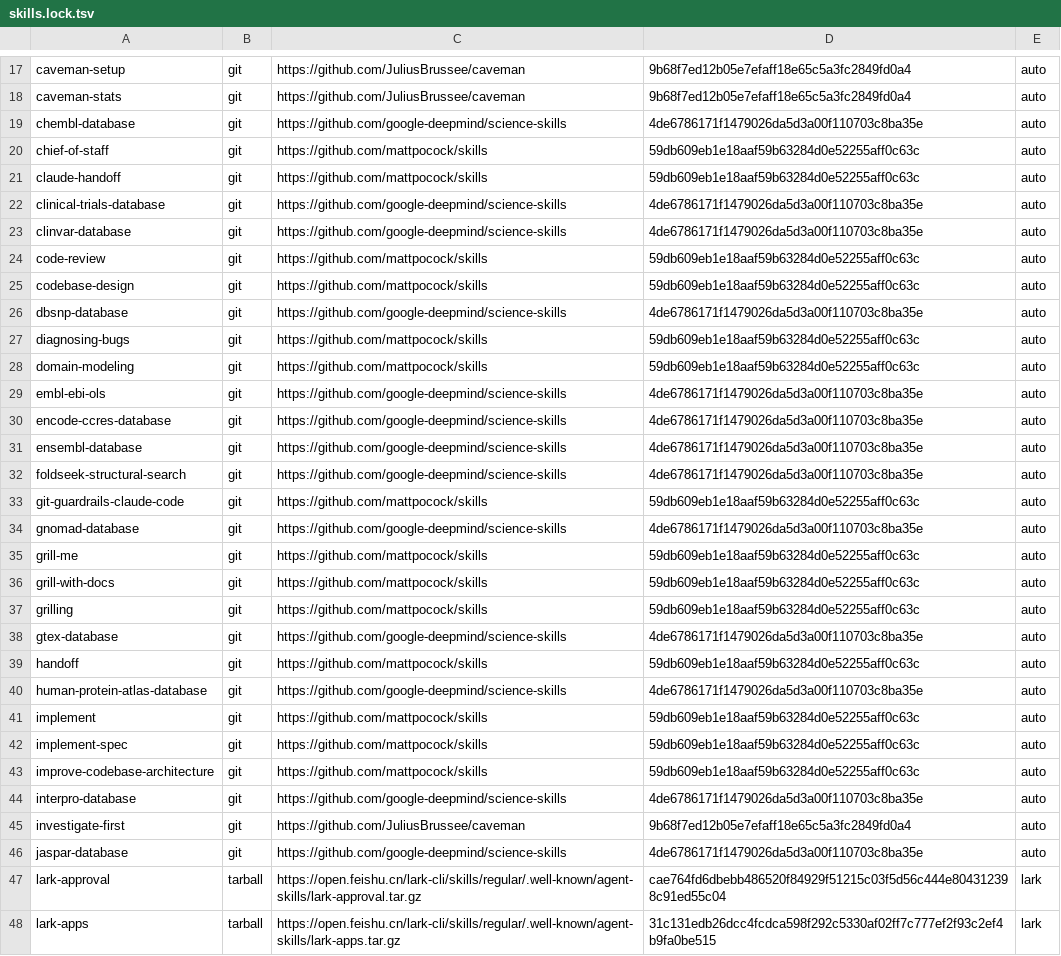
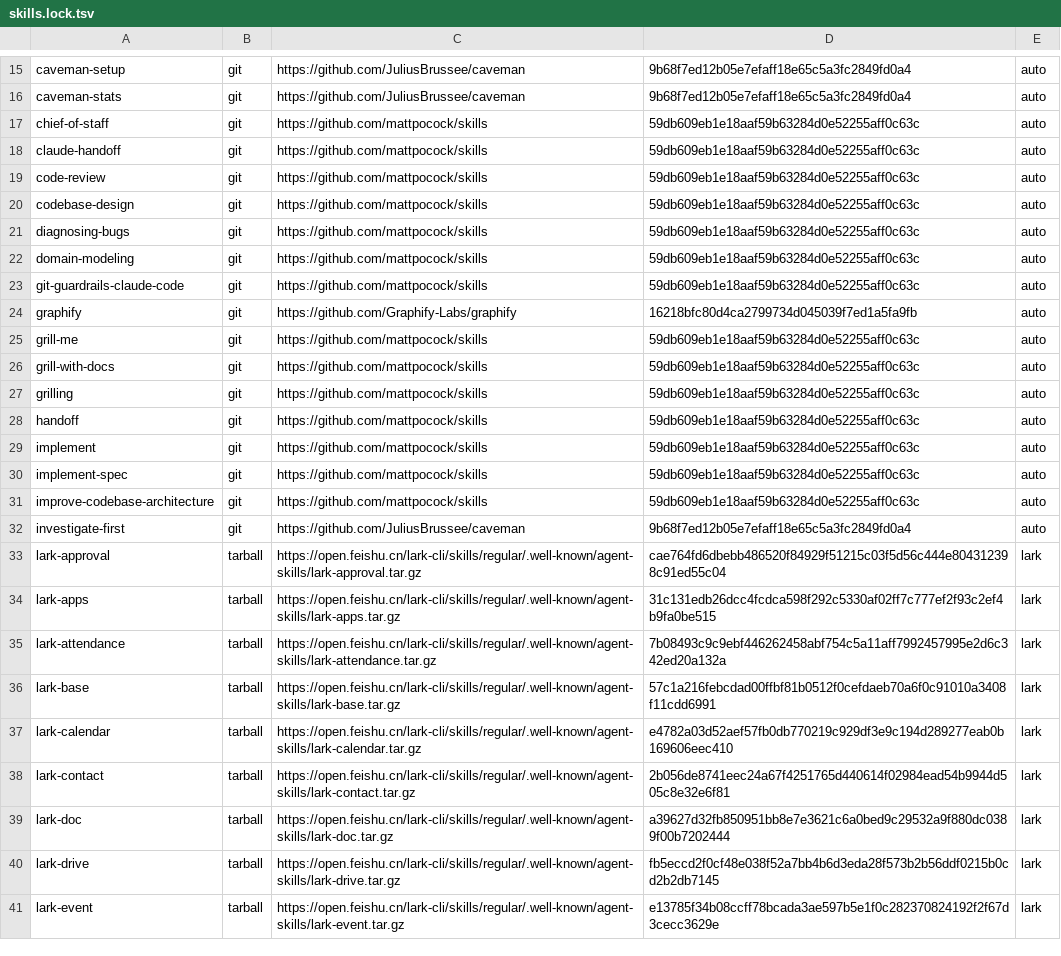
Before and after one commit to JoJoTsui/dotfiles, a TSV file: deployment/skills.lock.tsv, drawn as a sheet; only a part is shown, gaps mark what is left out; the shorter side is filled out with more unchanged rows; the diff covers the shown part only.

Commit message:
[agents]: deploy graphify and quarantine disabled integrations
Fetch the pinned official Graphify skill and references through shared layouts and client adapters while preserving CodeGraph priority and explicit project initialization. Declare the Graphify executable in the developer bundle.

Remove Serena registrations while retaining plugin-disable flags. Exclude all 37 DeepMind skills from catalogs and override libraries, and quarantine existing resources with recovery journals. Reuse the public payload copier and settings codec in an offline, confined legacy migration adapter; document ownership and rollback.

Validation before commit: 423 deployment tests ran on Python 3.13 (74 skipped), seven preservation regressions passed, simulated T9K/Linux application passed, and live integration/preservation checks passed. Review identified a Python 3.10 test-only symlink glob failure, to be fixed separately.

```diff
--- a/deployment/skills.lock.tsv
+++ b/deployment/skills.lock.tsv
@@ -18,18 +16,10 @@ caveman-setup|git|https://github.com/JuliusBrussee/caveman|9b68f7ed12b05e7efaff1
 caveman-stats|git|https://github.com/JuliusBrussee/caveman|9b68f7ed12b05e7efaff18e65c5a3fc2849fd0a4|auto
-chembl-database|git|https://github.com/google-deepmind/science-skills|4de6786171f1479026da5d3a00f110703c8ba35e|auto
 chief-of-staff|git|https://github.com/mattpocock/skills|59db609eb1e18aaf59b63284d0e52255aff0c63c|auto
 claude-handoff|git|https://github.com/mattpocock/skills|59db609eb1e18aaf59b63284d0e52255aff0c63c|auto
-clinical-trials-database|git|https://github.com/google-deepmind/science-skills|4de6786171f1479026da5d3a00f110703c8ba35e|auto
-clinvar-database|git|https://github.com/google-deepmind/science-skills|4de6786171f1479026da5d3a00f110703c8ba35e|auto
 code-review|git|https://github.com/mattpocock/skills|59db609eb1e18aaf59b63284d0e52255aff0c63c|auto
 codebase-design|git|https://github.com/mattpocock/skills|59db609eb1e18aaf59b63284d0e52255aff0c63c|auto
-dbsnp-database|git|https://github.com/google-deepmind/science-skills|4de6786171f1479026da5d3a00f110703c8ba35e|auto
 diagnosing-bugs|git|https://github.com/mattpocock/skills|59db609eb1e18aaf59b63284d0e52255aff0c63c|auto
 domain-modeling|git|https://github.com/mattpocock/skills|59db609eb1e18aaf59b63284d0e52255aff0c63c|auto
-embl-ebi-ols|git|https://github.com/google-deepmind/science-skills|4de6786171f1479026da5d3a00f110703c8ba35e|auto
-encode-ccres-database|git|https://github.com/google-deepmind/science-skills|4de6786171f1479026da5d3a00f110703c8ba35e|auto
-ensembl-database|git|https://github.com/google-deepmind/science-skills|4de6786171f1479026da5d3a00f110703c8ba35e|auto
-foldseek-structural-search|git|https://github.com/google-deepmind/science-skills|4de6786171f1479026da5d3a00f110703c8ba35e|auto
 git-guardrails-claude-code|git|https://github.com/mattpocock/skills|59db609eb1e18aaf59b63284d0e52255aff0c63c|auto
-gnomad-database|git|https://github.com/google-deepmind/science-skills|4de6786171f1479026da5d3a00f110703c8ba35e|auto
+graphify|git|https://github.com/Graphify-Labs/graphify|16218bfc80d4ca2799734d045039f7ed1a5fa9fb|auto
 grill-me|git|https://github.com/mattpocock/skills|59db609eb1e18aaf59b63284d0e52255aff0c63c|auto
@@ -37,5 +27,3 @@ grill-with-docs|git|https://github.com/mattpocock/skills|59db609eb1e18aaf59b6328
 grilling|git|https://github.com/mattpocock/skills|59db609eb1e18aaf59b63284d0e52255aff0c63c|auto
-gtex-database|git|https://github.com/google-deepmind/science-skills|4de6786171f1479026da5d3a00f110703c8ba35e|auto
 handoff|git|https://github.com/mattpocock/skills|59db609eb1e18aaf59b63284d0e52255aff0c63c|auto
-human-protein-atlas-database|git|https://github.com/google-deepmind/science-skills|4de6786171f1479026da5d3a00f110703c8ba35e|auto
 implement|git|https://github.com/mattpocock/skills|59db609eb1e18aaf59b63284d0e52255aff0c63c|auto
@@ -43,5 +31,3 @@ implement-spec|git|https://github.com/mattpocock/skills|59db609eb1e18aaf59b63284
 improve-codebase-architecture|git|https://github.com/mattpocock/skills|59db609eb1e18aaf59b63284d0e52255aff0c63c|auto
-interpro-database|git|https://github.com/google-deepmind/science-skills|4de6786171f1479026da5d3a00f110703c8ba35e|auto
 investigate-first|git|https://github.com/JuliusBrussee/caveman|9b68f7ed12b05e7efaff18e65c5a3fc2849fd0a4|auto
-jaspar-database|git|https://github.com/google-deepmind/science-skills|4de6786171f1479026da5d3a00f110703c8ba35e|auto
 lark-approval|tarball|https://open.feishu.cn/lark-cli/skills/regular/.well-known/agent-skills/lark-approval.tar.gz|cae764fd6dbebb486520f84929f51215c03f5d56c444e804312398c91ed55c04|lark
```
Also changed, not shown: 23 removed rows elsewhere in this file, deployment/bundle-tools.tsv, deployment/skills.tsv, 24 other files.
